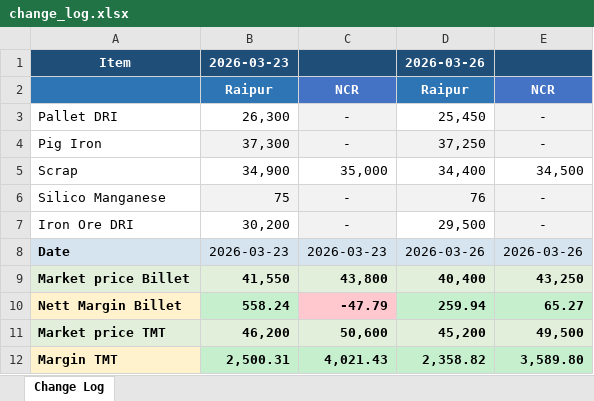
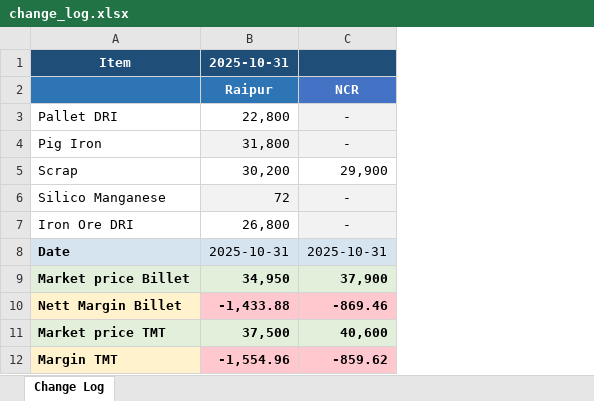
Before and after one commit to PB-TMT-ai/Costing-File-TMT, an Excel workbook: output/change_log.xlsx, sheet Change Log, drawn as a sheet; values as stored, in another font and other column widths than the file's, no borders; removed rows and columns are numbered as before the commit, all else as after; the diff names each change by its address in the sheet, - before the commit and + after, or states it on an @@ line.

```diff
--- a/output/change_log.xlsx (sheet Change Log)
+++ b/output/change_log.xlsx (sheet Change Log)
-column B, rows 1-12: 2026-03-23 | Raipur | 26,300 | 37,300 | 34,900 | 75 | 30,200 | 2026-03-23 | 41,550 | 558.24 | 46,200 | 2,500.31
+column B, rows 1-12: 2025-10-31 | Raipur | 22,800 | 31,800 | 30,200 | 72 | 26,800 | 2025-10-31 | 34,950 | -1,433.88 | 37,500 | -1,554.96
-column D, rows 1-12: 2026-03-26 | Raipur | 25,450 | 37,250 | 34,400 | 76 | 29,500 | 2026-03-26 | 40,400 | 259.94 | 45,200 | 2,358.82
-column E, rows 2-12: NCR | - | - | 34,500 | - | - | 2026-03-26 | 43,250 | 65.27 | 49,500 | 3,589.80
-C5: 35,000
+C5: 29,900
-C8: 2026-03-23
+C8: 2025-10-31
-C9: 43,800
+C9: 37,900
-C10: -47.79
+C10: -869.46
-C11: 50,600
+C11: 40,600
-C12: 4,021.43
+C12: -859.62
-C12 fill: #C6EFCE
+C12 fill: #FFC7CE
```
Also changed, not shown: 1 other file.
